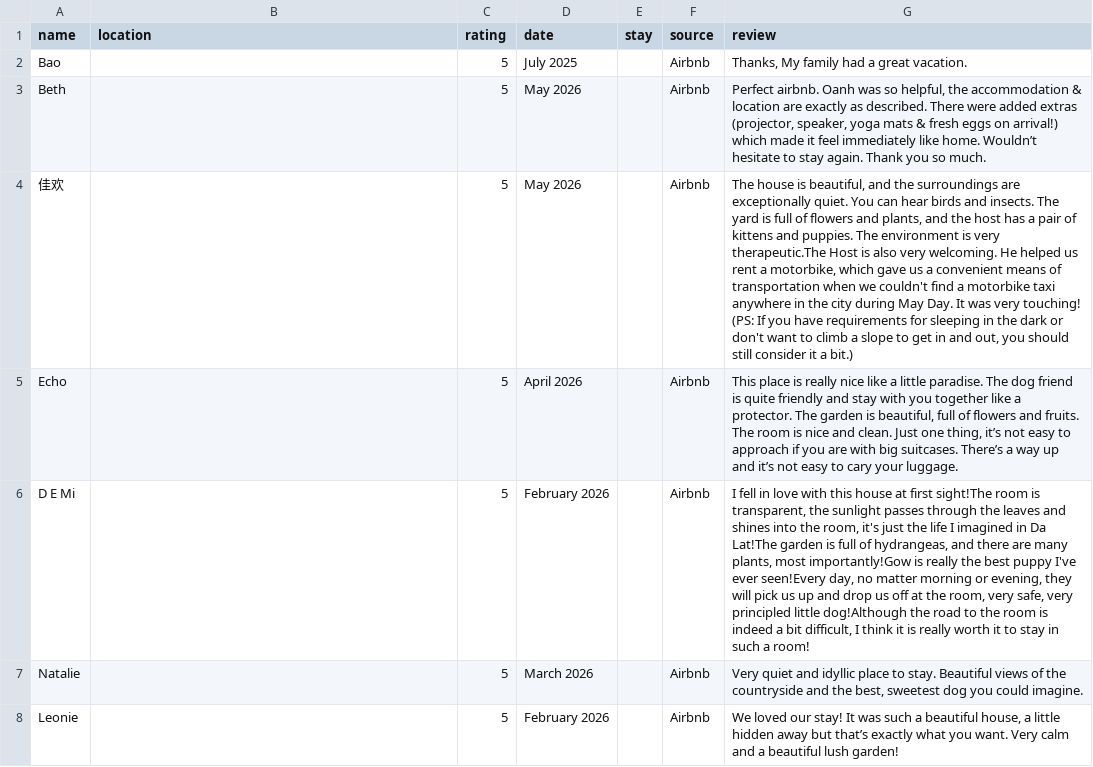
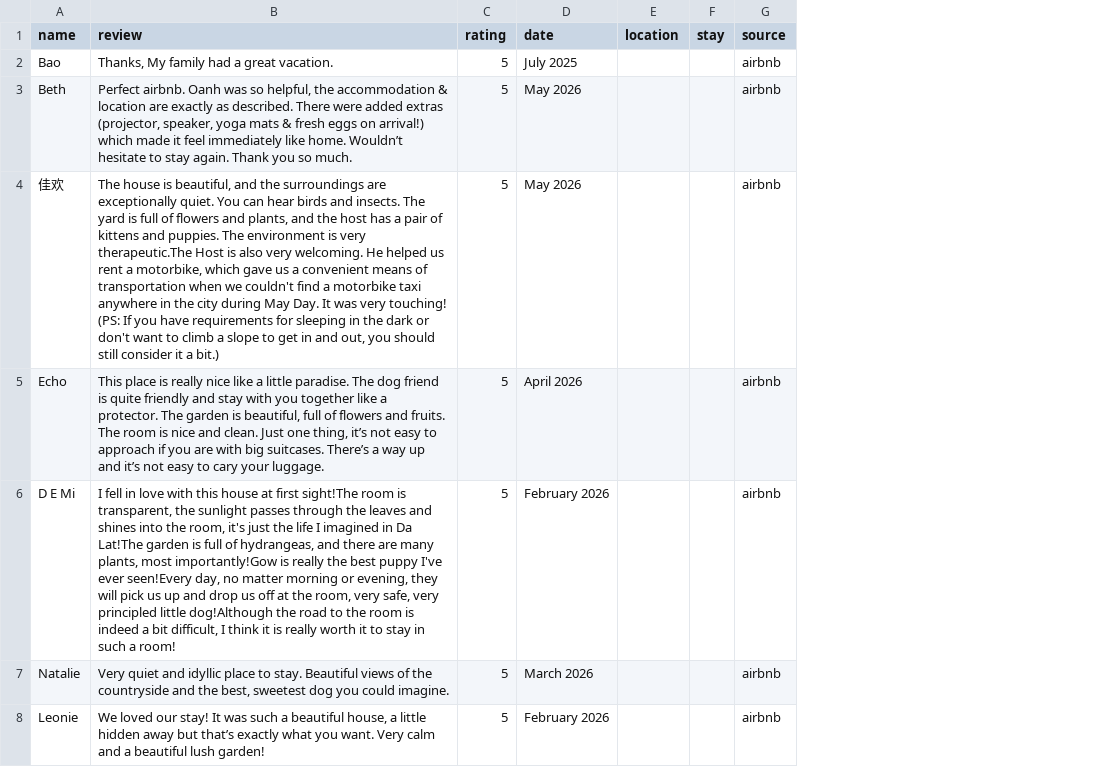
Before and after one commit to liza-bam/lazy-proposals, a CSV file: data/materials/uom-retreat/reviews.csv, drawn as a sheet; only a part is shown; removed rows and columns are numbered as before the commit, all else as after; the diff covers the shown part only; the diff names each change by its address in the sheet, - before the commit and + after, or states it on an @@ line.

```diff
--- a/data/materials/uom-retreat/reviews.csv
+++ b/data/materials/uom-retreat/reviews.csv
+column E (location), empty
-column G (review), rows 2-8: Thanks, My family had a great vacation. | Perfect airbnb. Oanh was so helpful, the accommodation & location are exactly as described. There were added extras (projector, speaker, yoga mats & fresh eggs on arrival!) which made it feel immediately like home. Wouldn’t hesitate to stay again. Thank you so much. | The house is beautiful, and the surroundings are exceptionally quiet. You can hear birds and insects. The yard is full of flowers and plants, and the host has a pair of kittens and puppies. The environment is very therapeutic.The Host is also very welcoming. He helped us rent a motorbike, which gave us a convenient means of transportation when we couldn't find a motorbike taxi anywhere in the city during May Day. It was very touching! (PS: If you have requirements for sleeping in the dark or don't want to climb a slope to get in and out, you should still consider it a bit.) | This place is really nice like a little paradise. The dog friend is quite friendly and stay with you together like a protector. The garden is beautiful, full of flowers and fruits. The room is nice and clean. Just one thing, it’s not easy to approach if you are with big suitcases. There’s a way up and it’s not easy to cary your luggage. | I fell in love with this house at first sight!The room is transparent, the sunlight passes through the leaves and shines into the room, it's just the life I imagined in Da Lat!The garden is full of hydrangeas, and there are many plants, most importantly!Gow is really the best puppy I've ever seen!Every day, no matter morning or evening, they will pick us up and drop us off at the room, very safe, very principled little dog!Although the road to the room is indeed a bit difficult, I think it is really worth it to stay in such a room! | Very quiet and idyllic place to stay. Beautiful views of the countryside and the best, sweetest dog you could imagine. | We loved our stay! It was such a beautiful house, a little hidden away but that’s exactly what you want. Very calm and a beautiful lush garden!
-B1: location
+B1: review
-B2 (review): (empty)
+B2 (review): Thanks, My family had a great vacation.
-G2:G8 (source): Airbnb
+G2:G8 (source): airbnb
-B3 (review): (empty)
+B3 (review): Perfect airbnb. Oanh was so helpful, the accommodation & location are exactly as described. There were added extras (projector, speaker, yoga mats & fresh eggs on arrival!) which made it feel immediately like home. Wouldn’t hesitate to stay again. Thank you so much.
-B4 (review): (empty)
+B4 (review): The house is beautiful, and the surroundings are exceptionally quiet. You can hear birds and insects. The yard is full of flowers and plants, and the host has a pair of kittens and puppies. The environment is very therapeutic.The Host is also very welcoming. He helped us rent a motorbike, which gave us a convenient means of transportation when we couldn't find a motorbike taxi anywhere in the city during May Day. It was very touching! (PS: If you have requirements for sleeping in the dark or don't want to climb a slope to get in and out, you should still consider it a bit.)
-B5 (review): (empty)
+B5 (review): This place is really nice like a little paradise. The dog friend is quite friendly and stay with you together like a protector. The garden is beautiful, full of flowers and fruits. The room is nice and clean. Just one thing, it’s not easy to approach if you are with big suitcases. There’s a way up and it’s not easy to cary your luggage.
-B6 (review): (empty)
+B6 (review): I fell in love with this house at first sight!The room is transparent, the sunlight passes through the leaves and shines into the room, it's just the life I imagined in Da Lat!The garden is full of hydrangeas, and there are many plants, most importantly!Gow is really the best puppy I've ever seen!Every day, no matter morning or evening, they will pick us up and drop us off at the room, very safe, very principled little dog!Although the road to the room is indeed a bit difficult, I think it is really worth it to stay in such a room!
-B7 (review): (empty)
+B7 (review): Very quiet and idyllic place to stay. Beautiful views of the countryside and the best, sweetest dog you could imagine.
-B8 (review): (empty)
+B8 (review): We loved our stay! It was such a beautiful house, a little hidden away but that’s exactly what you want. Very calm and a beautiful lush garden!
```
Also changed, not shown: 60 edited cells elsewhere in this file, data/materials/beautyview-lakeview-suite/reviews.csv, data/materials/rangeley-waterfront-retreat/reviews.csv, 24 other files.
